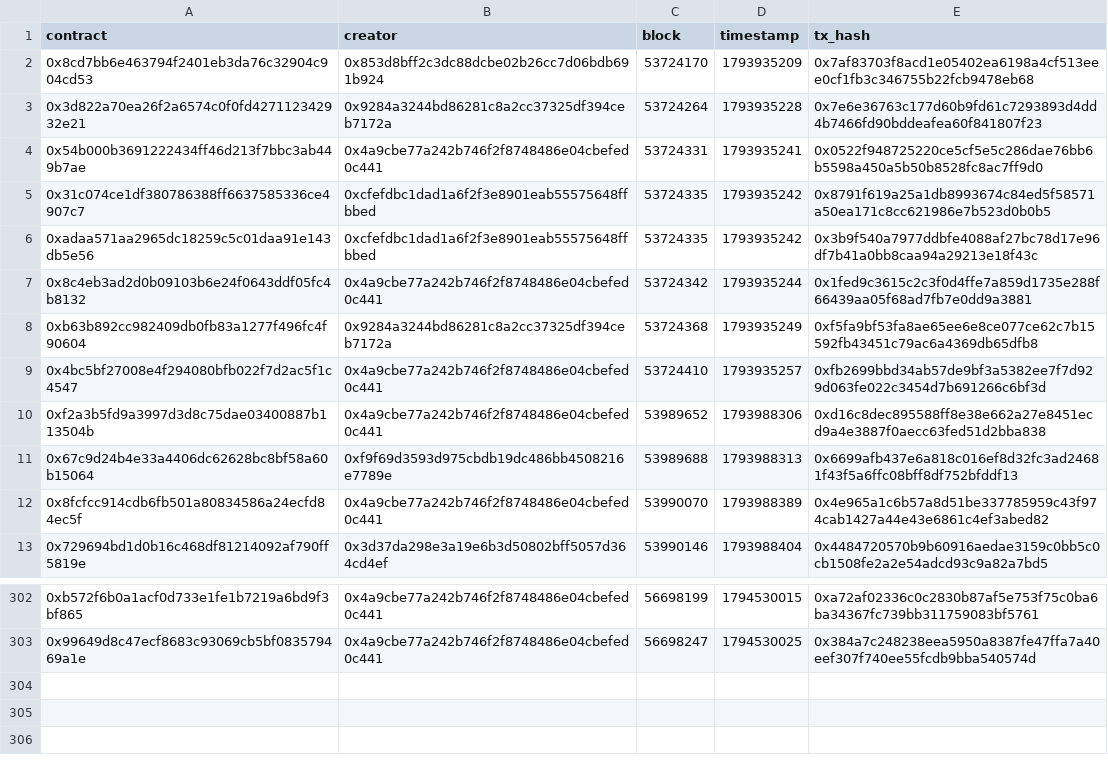
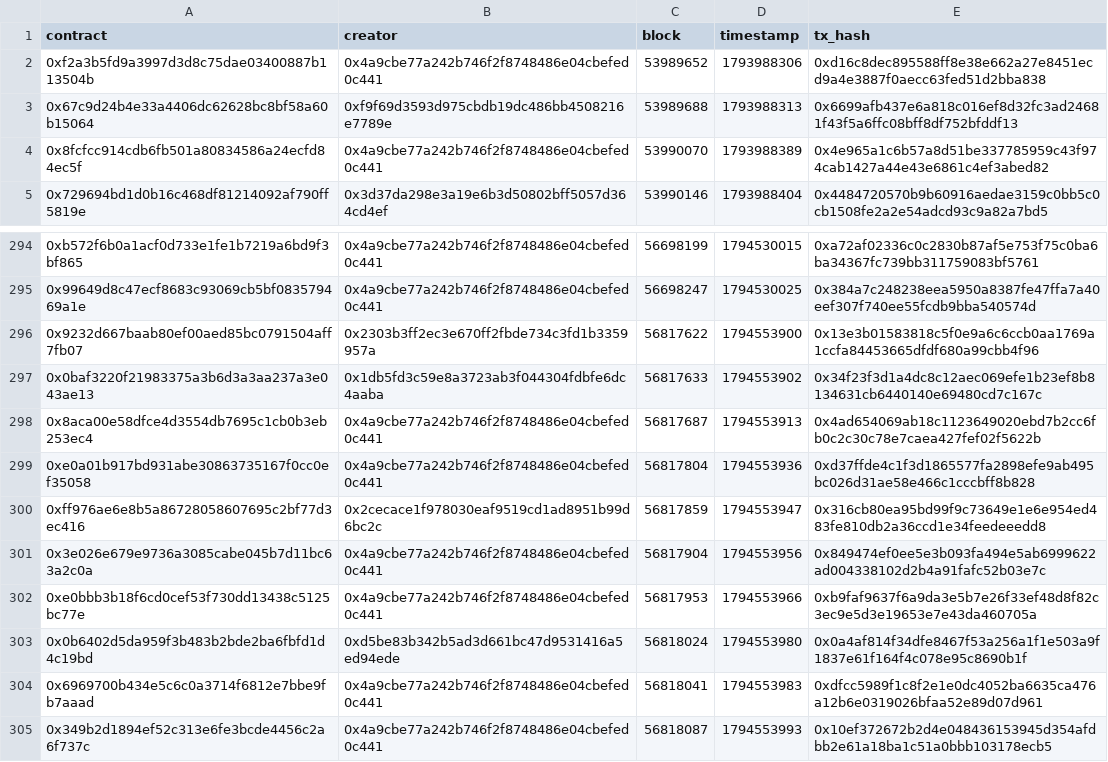
Before and after one commit to ashil13/early-hunter, a CSV file: data/deployments.csv, drawn as a sheet; only a part is shown, gaps mark what is left out.

Commit message:
update data

```diff
--- a/data/deployments.csv
+++ b/data/deployments.csv
@@ -1,10 +1,2 @@
 contract,creator,block,timestamp,tx_hash
-0x8cd7bb6e463794f2401eb3da76c32904c904cd53,0x853d8bff2c3dc88dcbe02b26cc7d06bdb691b924,53724170,1793935209,0x7af83703f8acd1e05402ea6198a4cf513eee0cf1fb3c346755b22fcb9478eb68
-0x3d822a70ea26f2a6574c0f0fd427112342932e21,0x9284a3244bd86281c8a2cc37325df394ceb7172a,53724264,1793935228,0x7e6e36763c177d60b9fd61c7293893d4dd4b7466fd90bddeafea60f841807f23
-0x54b000b3691222434ff46d213f7bbc3ab449b7ae,0x4a9cbe77a242b746f2f8748486e04cbefed0c441,53724331,1793935241,0x0522f948725220ce5cf5e5c286dae76bb6b5598a450a5b50b8528fc8ac7ff9d0
-0x31c074ce1df380786388ff6637585336ce4907c7,0xcfefdbc1dad1a6f2f3e8901eab55575648ffbbed,53724335,1793935242,0x8791f619a25a1db8993674c84ed5f58571a50ea171c8cc621986e7b523d0b0b5
-0xadaa571aa2965dc18259c5c01daa91e143db5e56,0xcfefdbc1dad1a6f2f3e8901eab55575648ffbbed,53724335,1793935242,0x3b9f540a7977ddbfe4088af27bc78d17e96df7b41a0bb8caa94a29213e18f43c
-0x8c4eb3ad2d0b09103b6e24f0643ddf05fc4b8132,0x4a9cbe77a242b746f2f8748486e04cbefed0c441,53724342,1793935244,0x1fed9c3615c2c3f0d4ffe7a859d1735e288f66439aa05f68ad7fb7e0dd9a3881
-0xb63b892cc982409db0fb83a1277f496fc4f90604,0x9284a3244bd86281c8a2cc37325df394ceb7172a,53724368,1793935249,0xf5fa9bf53fa8ae65ee6e8ce077ce62c7b15592fb43451c79ac6a4369db65dfb8
-0x4bc5bf27008e4f294080bfb022f7d2ac5f1c4547,0x4a9cbe77a242b746f2f8748486e04cbefed0c441,53724410,1793935257,0xfb2699bbd34ab57de9bf3a5382ee7f7d929d063fe022c3454d7b691266c6bf3d
 0xf2a3b5fd9a3997d3d8c75dae03400887b113504b,0x4a9cbe77a242b746f2f8748486e04cbefed0c441,53989652,1793988306,0xd16c8dec895588ff8e38e662a27e8451ecd9a4e3887f0aecc63fed51d2bba838
@@ -303 +295,11 @@ contract,creator,block,timestamp,tx_hash
 0x99649d8c47ecf8683c93069cb5bf083579469a1e,0x4a9cbe77a242b746f2f8748486e04cbefed0c441,56698247,1794530025,0x384a7c248238eea5950a8387fe47ffa7a40eef307f740ee55fcdb9bba540574d
+0x9232d667baab80ef00aed85bc0791504aff7fb07,0x2303b3ff2ec3e670ff2fbde734c3fd1b3359957a,56817622,1794553900,0x13e3b01583818c5f0e9a6c6ccb0aa1769a1ccfa84453665dfdf680a99cbb4f96
+0x0baf3220f21983375a3b6d3a3aa237a3e043ae13,0x1db5fd3c59e8a3723ab3f044304fdbfe6dc4aaba,56817633,1794553902,0x34f23f3d1a4dc8c12aec069efe1b23ef8b8134631cb6440140e69480cd7c167c
+0x8aca00e58dfce4d3554db7695c1cb0b3eb253ec4,0x4a9cbe77a242b746f2f8748486e04cbefed0c441,56817687,1794553913,0x4ad654069ab18c1123649020ebd7b2cc6fb0c2c30c78e7caea427fef02f5622b
+0xe0a01b917bd931abe30863735167f0cc0ef35058,0x4a9cbe77a242b746f2f8748486e04cbefed0c441,56817804,1794553936,0xd37ffde4c1f3d1865577fa2898efe9ab495bc026d31ae58e466c1cccbff8b828
+0xff976ae6e8b5a86728058607695c2bf77d3ec416,0x2cecace1f978030eaf9519cd1ad8951b99d6bc2c,56817859,1794553947,0x316cb80ea95bd99f9c73649e1e6e954ed483fe810db2a36ccd1e34feedeeedd8
+0x3e026e679e9736a3085cabe045b7d11bc63a2c0a,0x4a9cbe77a242b746f2f8748486e04cbefed0c441,56817904,1794553956,0x849474ef0ee5e3b093fa494e5ab6999622ad004338102d2b4a91fafc52b03e7c
+0xe0bbb3b18f6cd0cef53f730dd13438c5125bc77e,0x4a9cbe77a242b746f2f8748486e04cbefed0c441,56817953,1794553966,0xb9faf9637f6a9da3e5b7e26f33ef48d8f82c3ec9e5d3e19653e7e43da460705a
+0x0b6402d5da959f3b483b2bde2ba6fbfd1d4c19bd,0xd5be83b342b5ad3d661bc47d9531416a5ed94ede,56818024,1794553980,0x0a4af814f34dfe8467f53a256a1f1e503a9f1837e61f164f4c078e95c8690b1f
+0x6969700b434e5c6c0a3714f6812e7bbe9fb7aaad,0x4a9cbe77a242b746f2f8748486e04cbefed0c441,56818041,1794553983,0xdfcc5989f1c8f2e1e0dc4052ba6635ca476a12b6e0319026bfaa52e89d07d961
+0x349b2d1894ef52c313e6fe3bcde4456c2a6f737c,0x4a9cbe77a242b746f2f8748486e04cbefed0c441,56818087,1794553993,0x10ef372672b2d4e048436153945d354afdbb2e61a18ba1c51a0bbb103178ecb5
```
Also changed, not shown: data/wallets.csv, 2 other files.
